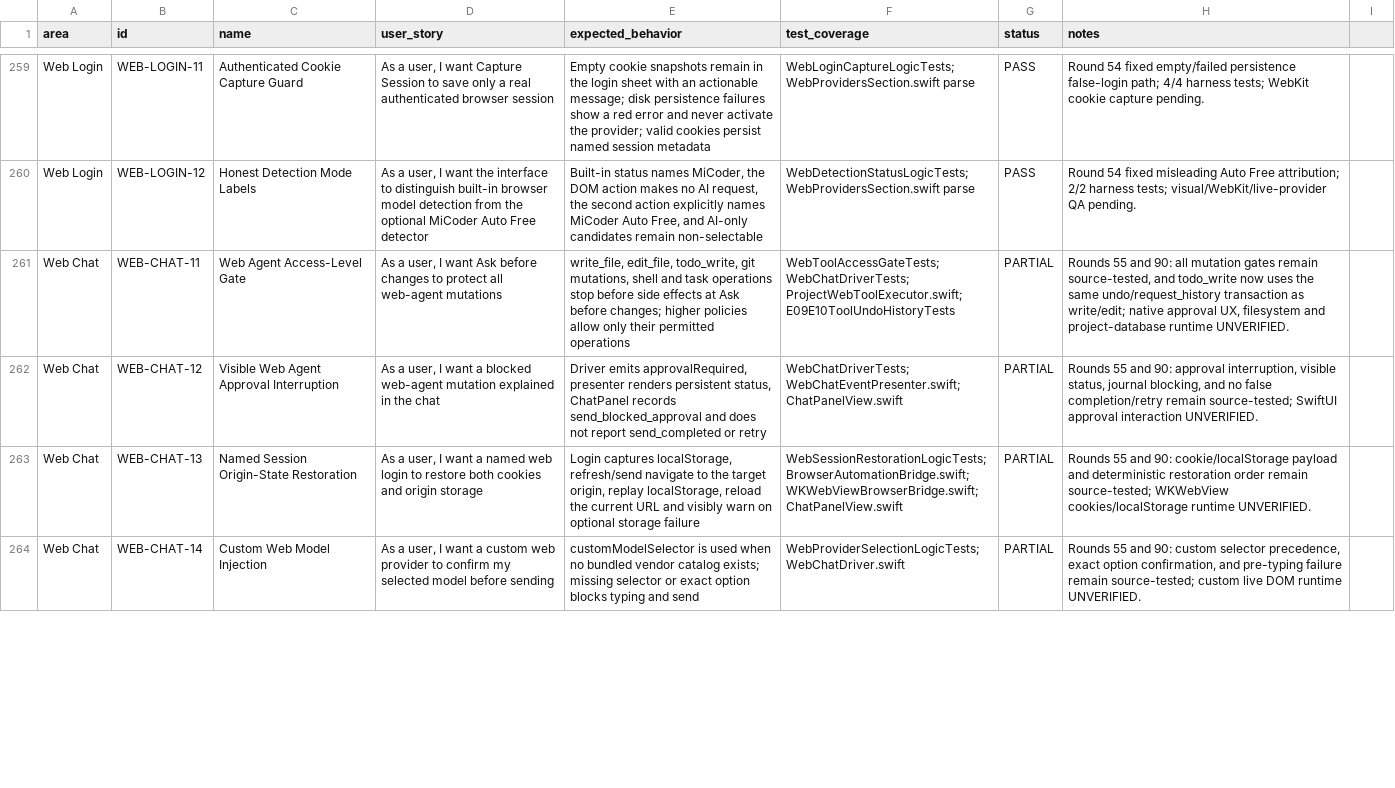
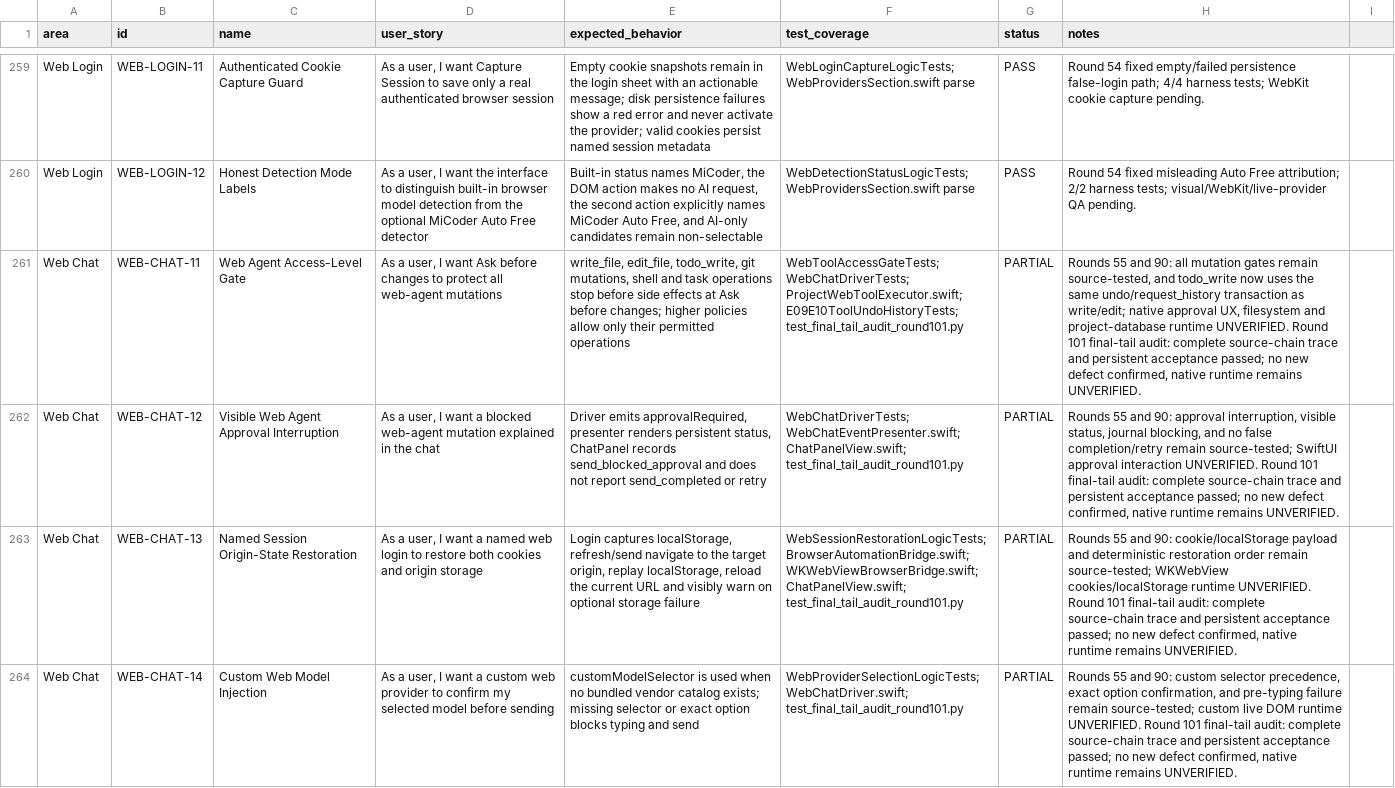
Before and after one commit to visawestern/MiCoder, a CSV file: docs/FEATURE_SPREADSHEET.csv, drawn as a sheet; only a part is shown, gaps mark what is left out; the diff covers the shown part only; the diff names each change by its address in the sheet, - before the commit and + after, or states it on an @@ line.

Commit message:
Complete final canonical tail audit

```diff
--- a/docs/FEATURE_SPREADSHEET.csv
+++ b/docs/FEATURE_SPREADSHEET.csv
-F261 (test_coverage): …WebChatDriverTests; ProjectWebToolExecutor.swift; E09E10ToolUndoHistoryTests
+F261 (test_coverage): …WebChatDriverTests; ProjectWebToolExecutor.swift; E09E10ToolUndoHistoryTests; test_final_tail_audit_round101.py
-H261 (notes): …runtime UNVERIFIED.
+H261 (notes): …runtime UNVERIFIED. Round 101 final-tail audit: complete source-chain trace and persistent acceptance passed; no new defect confirmed, native runtime remains UNVERIFIED.
-F262 (test_coverage): WebChatDriverTests; WebChatEventPresenter.swift; ChatPanelView.swift
+F262 (test_coverage): WebChatDriverTests; WebChatEventPresenter.swift; ChatPanelView.swift; test_final_tail_audit_round101.py
-H262 (notes): …interaction UNVERIFIED.
+H262 (notes): …interaction UNVERIFIED. Round 101 final-tail audit: complete source-chain trace and persistent acceptance passed; no new defect confirmed, native runtime remains UNVERIFIED.
-F263 (test_coverage): …BrowserAutomationBridge.swift; WKWebViewBrowserBridge.swift; ChatPanelView.swift
+F263 (test_coverage): …BrowserAutomationBridge.swift; WKWebViewBrowserBridge.swift; ChatPanelView.swift; test_final_tail_audit_round101.py
-H263 (notes): …runtime UNVERIFIED.
+H263 (notes): …runtime UNVERIFIED. Round 101 final-tail audit: complete source-chain trace and persistent acceptance passed; no new defect confirmed, native runtime remains UNVERIFIED.
-F264 (test_coverage): WebProviderSelectionLogicTests; WebChatDriver.swift
+F264 (test_coverage): WebProviderSelectionLogicTests; WebChatDriver.swift; test_final_tail_audit_round101.py
-H264 (notes): …runtime UNVERIFIED.
+H264 (notes): …runtime UNVERIFIED. Round 101 final-tail audit: complete source-chain trace and persistent acceptance passed; no new defect confirmed, native runtime remains UNVERIFIED.
```
Also changed, not shown: 26 edited cells elsewhere in this file, 3 other files.
